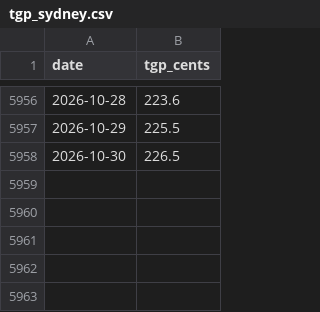
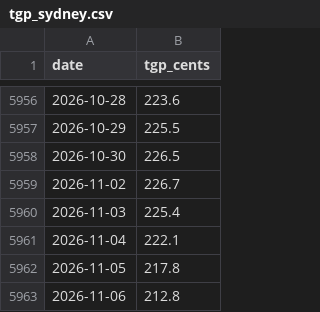
Before and after one commit to edwinsteele/fuel-price-signal, a CSV file: data/tgp/tgp_sydney.csv, drawn as a sheet; only a part is shown, gaps mark what is left out; the diff names each change by its address in the sheet, - before the commit and + after, or states it on an @@ line.

```diff
--- a/data/tgp/tgp_sydney.csv
+++ b/data/tgp/tgp_sydney.csv
+row 5959: 2026-11-02 | 226.7
+row 5960: 2026-11-03 | 225.4
+row 5961: 2026-11-04 | 222.1
+row 5962: 2026-11-05 | 217.8
+row 5963: 2026-11-06 | 212.8
```
